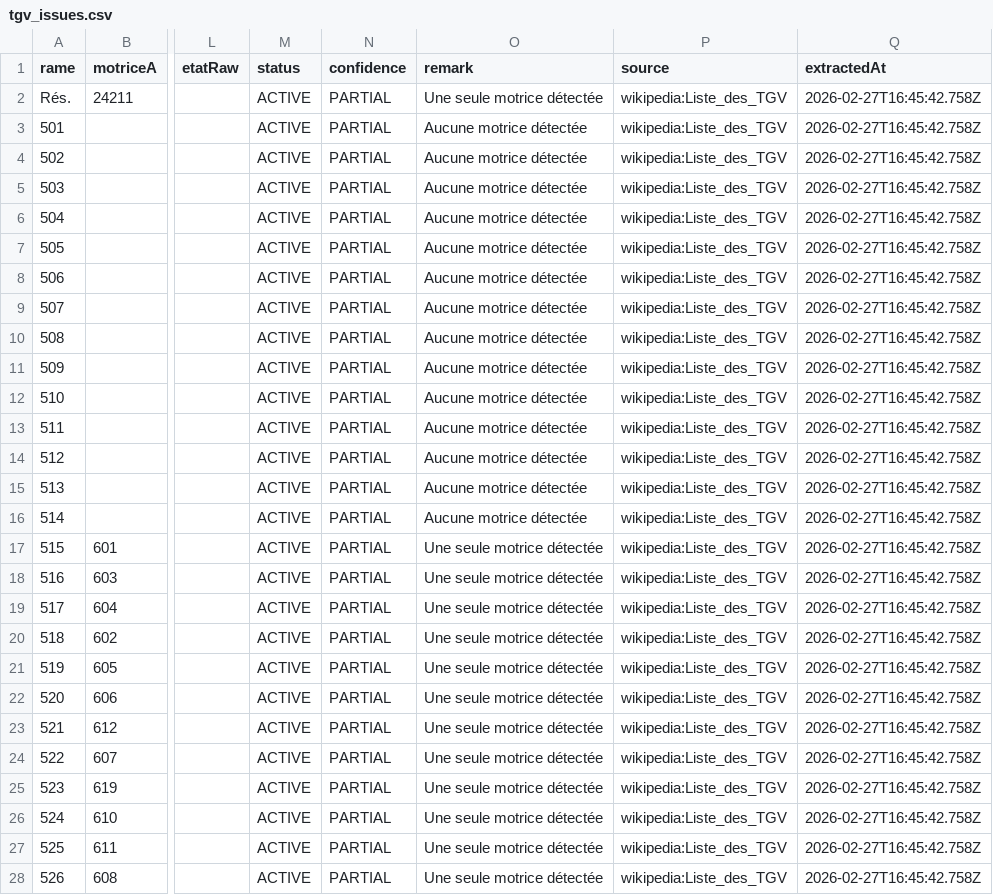
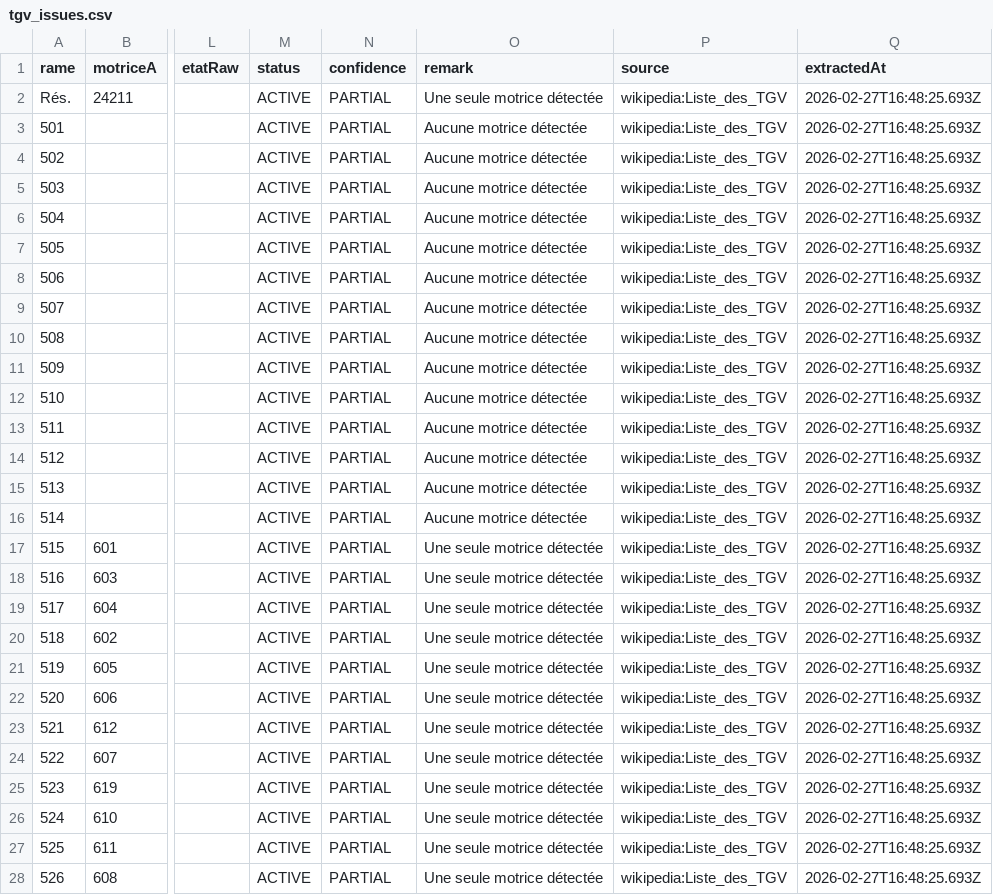
Before and after one commit to michaelecalle/parctgv, a CSV file: public/data/tgv_issues.csv, drawn as a sheet; only a part is shown, gaps mark what is left out; the diff covers the shown part only; the diff names each change by its address in the sheet, - before the commit and + after, or states it on an @@ line.

```diff
--- a/public/data/tgv_issues.csv
+++ b/public/data/tgv_issues.csv
-Q2:Q28 (extractedAt): 2026-02-27T16:45:42.758Z
+Q2:Q28 (extractedAt): 2026-02-27T16:48:25.693Z
```
Also changed, not shown: 105 edited cells elsewhere in this file, public/data/tgv_map.csv, 1 other file.
